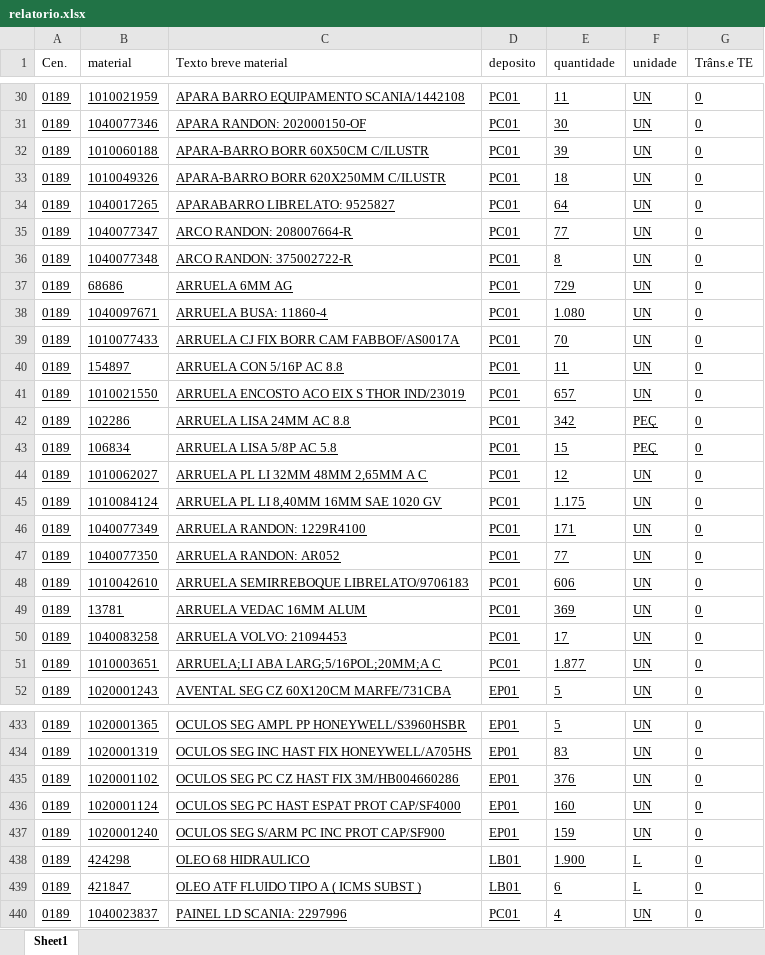
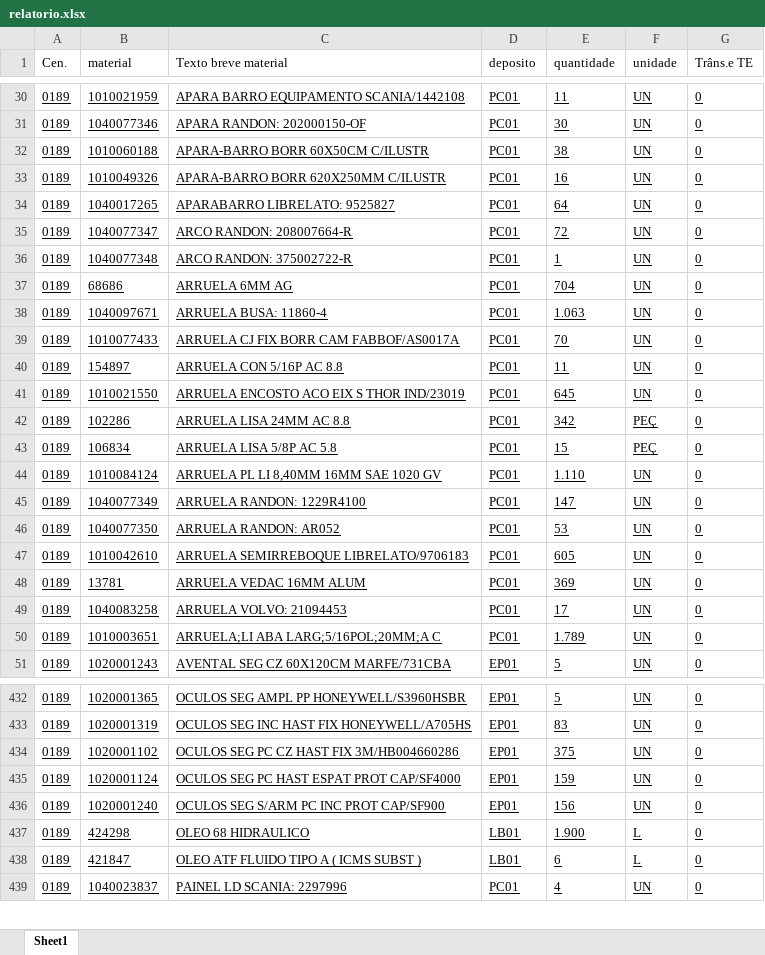
Before and after one commit to hiagogabrielga/catalogoPecasPCM, an Excel workbook: dados/relatorio.xlsx, sheet Sheet1, drawn as a sheet; only a part is shown, gaps mark what is left out; values as stored, in another font and other column widths than the file's, no borders; removed rows and columns are numbered as before the commit, all else as after; the diff covers the shown part only; the diff names each change by its address in the sheet, - before the commit and + after, or states it on an @@ line.

```diff
--- a/dados/relatorio.xlsx (sheet Sheet1)
+++ b/dados/relatorio.xlsx (sheet Sheet1)
-E32 (quantidade): 39
+E32 (quantidade): 38
-E33 (quantidade): 18
+E33 (quantidade): 16
-E35 (quantidade): 77
+E35 (quantidade): 72
-E36 (quantidade): 8
+E36 (quantidade): 1
-E37 (quantidade): 729
+E37 (quantidade): 704
-E38 (quantidade): 1.080
+E38 (quantidade): 1.063
-E41 (quantidade): 657
+E41 (quantidade): 645
-row 44: 0189 | 1010062027 | ARRUELA PL LI 32MM 48MM 2,65MM A C | PC01 | 12 | UN | 0
-E44 (quantidade): 1.175
+E44 (quantidade): 1.110
-E45 (quantidade): 171
+E45 (quantidade): 147
-E46 (quantidade): 77
+E46 (quantidade): 53
-E47 (quantidade): 606
+E47 (quantidade): 605
-E50 (quantidade): 1.877
+E50 (quantidade): 1.789
-E434 (quantidade): 376
+E434 (quantidade): 375
-E435 (quantidade): 160
+E435 (quantidade): 159
-E436 (quantidade): 159
+E436 (quantidade): 156
```
Also changed, not shown: 3 added rows, 2 removed rows and 180 edited cells elsewhere in this sheet, 37 other files.
